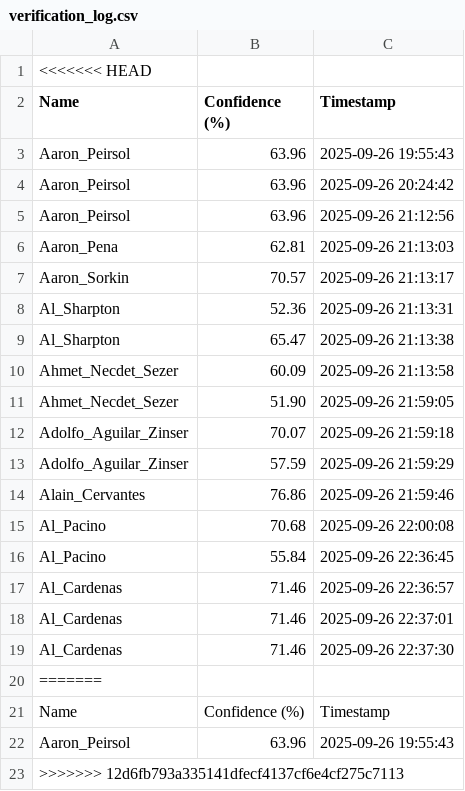
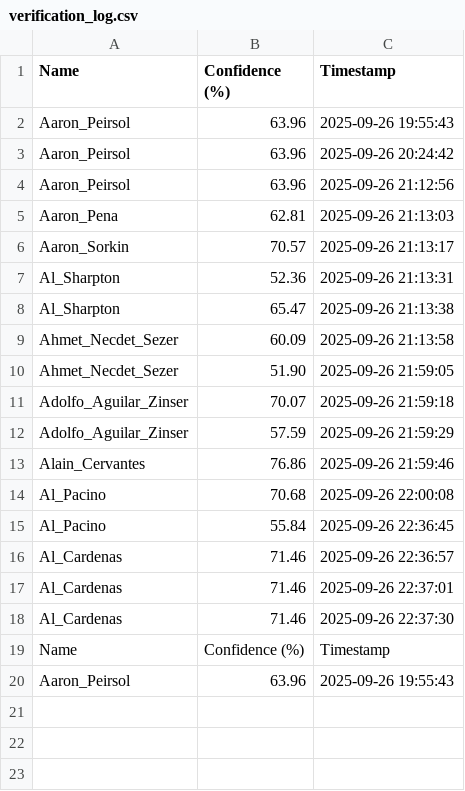
Before and after one commit to nourezz123/Facial-Recognition-System-Model-Deployment, a CSV file: verification_log.csv, drawn as a sheet; the diff names each change by its address in the sheet, - before the commit and + after, or states it on an @@ line.

Commit message:
verification_log.csv

```diff
--- a/verification_log.csv
+++ b/verification_log.csv
-row 1: <<<<<<< HEAD
-row 20: =======
-row 23: >>>>>>> 12d6fb793a335141dfecf4137cf6e4cf275c7113
```
